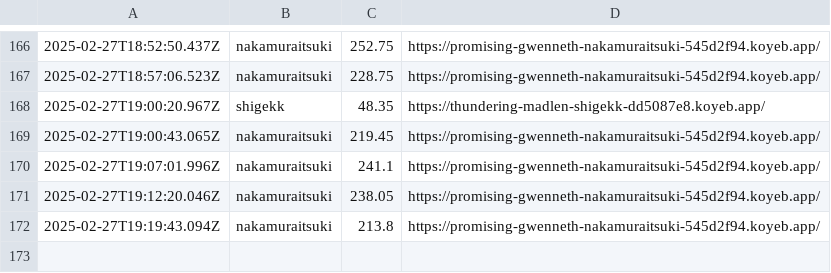
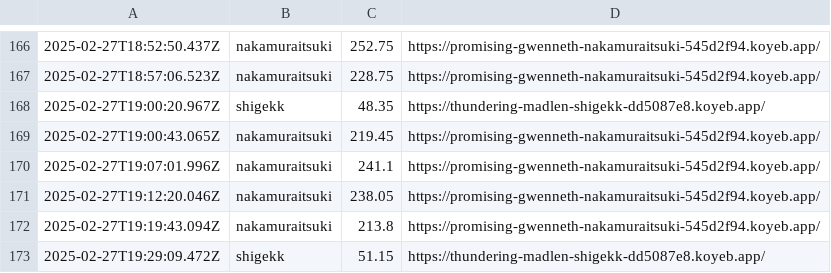
Before and after one commit to saitamau-maximum/web-speed-hackathon-2023-scoring-tool-for-2025, a CSV file: log.csv, drawn as a sheet; only a part is shown, gaps mark what is left out; the diff names each change by its address in the sheet, - before the commit and + after, or states it on an @@ line.

```diff
--- a/log.csv
+++ b/log.csv
+row 173: 2025-02-27T19:29:09.472Z | shigekk | 51.15 | https://thundering-madlen-shigekk-dd5087e8.koyeb.app/
```
Also changed, not shown: score.csv, 1 other file.
